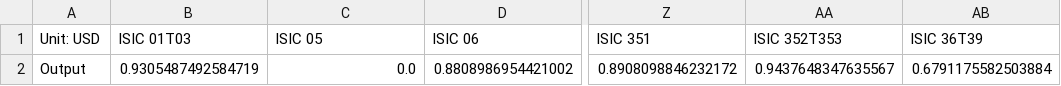
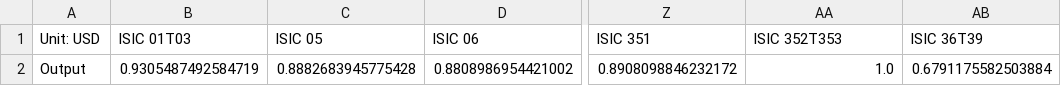
Before and after one commit to EnergyInnovation/eps-montana, a CSV file: InputData/io-model/BDCSoCaESoPbIC/BDCSoCbIC.csv, drawn as a sheet; only a part is shown, gaps mark what is left out; the diff names each change by its address in the sheet, - before the commit and + after, or states it on an @@ line.

```diff
--- a/InputData/io-model/BDCSoCaESoPbIC/BDCSoCbIC.csv
+++ b/InputData/io-model/BDCSoCaESoPbIC/BDCSoCbIC.csv
-C2 (ISIC 05): 0.0
+C2 (ISIC 05): 0.8882683945775428
-AA2 (ISIC 352T353): 0.9437648347635567
+AA2 (ISIC 352T353): 1.0
```
Also changed, not shown: InputData/io-model/DLIM/DLIM.csv, 6 other files.
